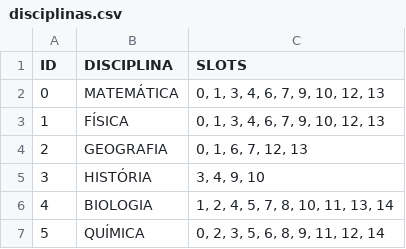
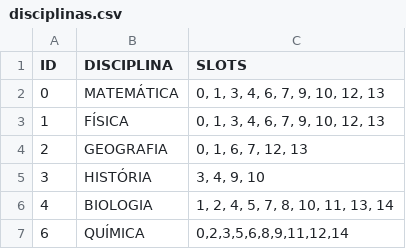
Before and after one commit to LuizH-Queiroz/AlocAi, a CSV file: src/solvers/School_timetabling_main/Data/VALIDAÇÃO/disciplinas.csv, drawn as a sheet.

Commit message:
debug disciplina csv DAO

```diff
--- a/src/solvers/School_timetabling_main/Data/VALIDAÇÃO/disciplinas.csv
+++ b/src/solvers/School_timetabling_main/Data/VALIDAÇÃO/disciplinas.csv
@@ -6,2 +6,2 @@ ID,DISCIPLINA,SLOTS
 4,BIOLOGIA,"1, 2, 4, 5, 7, 8, 10, 11, 13, 14"
-5,QUÍMICA,"0, 2, 3, 5, 6, 8, 9, 11, 12, 14"
+6,QUÍMICA,"0,2,3,5,6,8,9,11,12,14"
```
Also changed, not shown: 2 other files.
